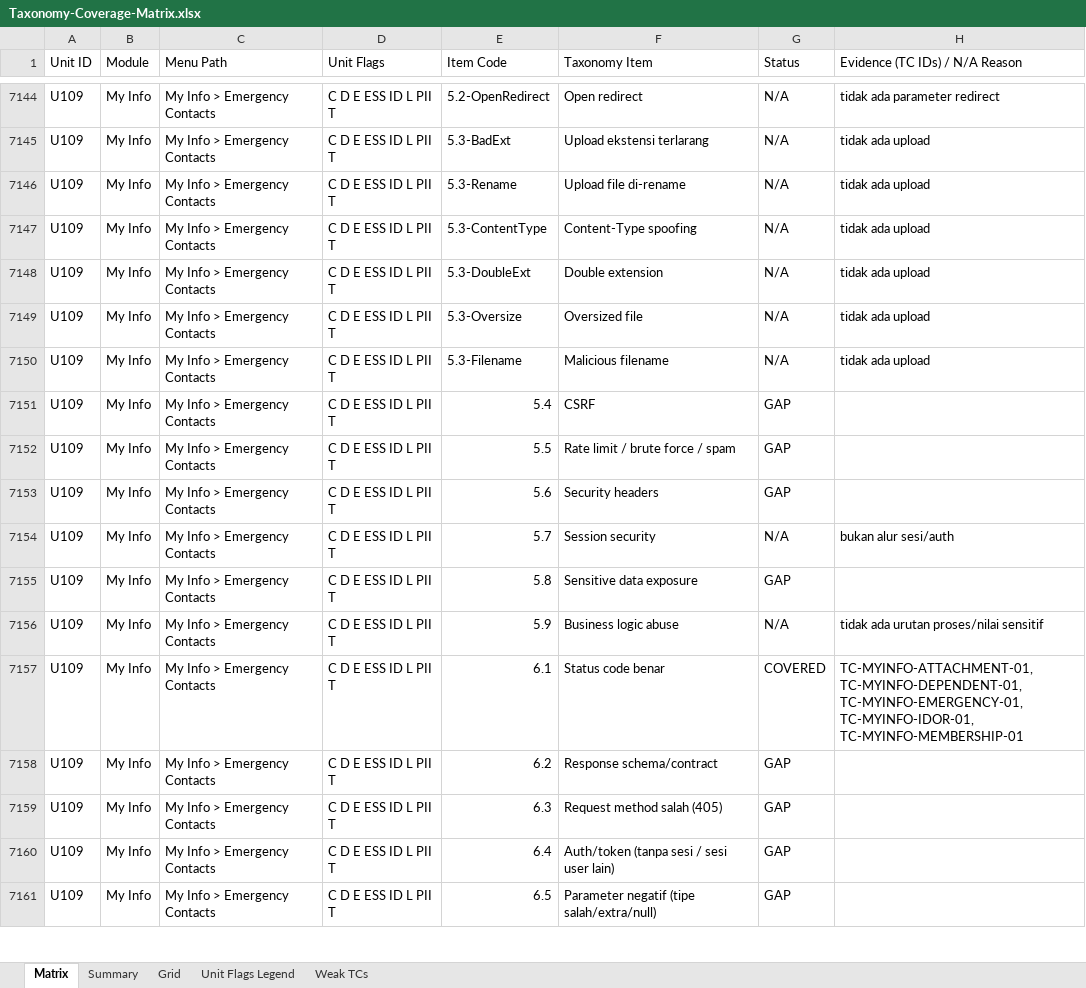
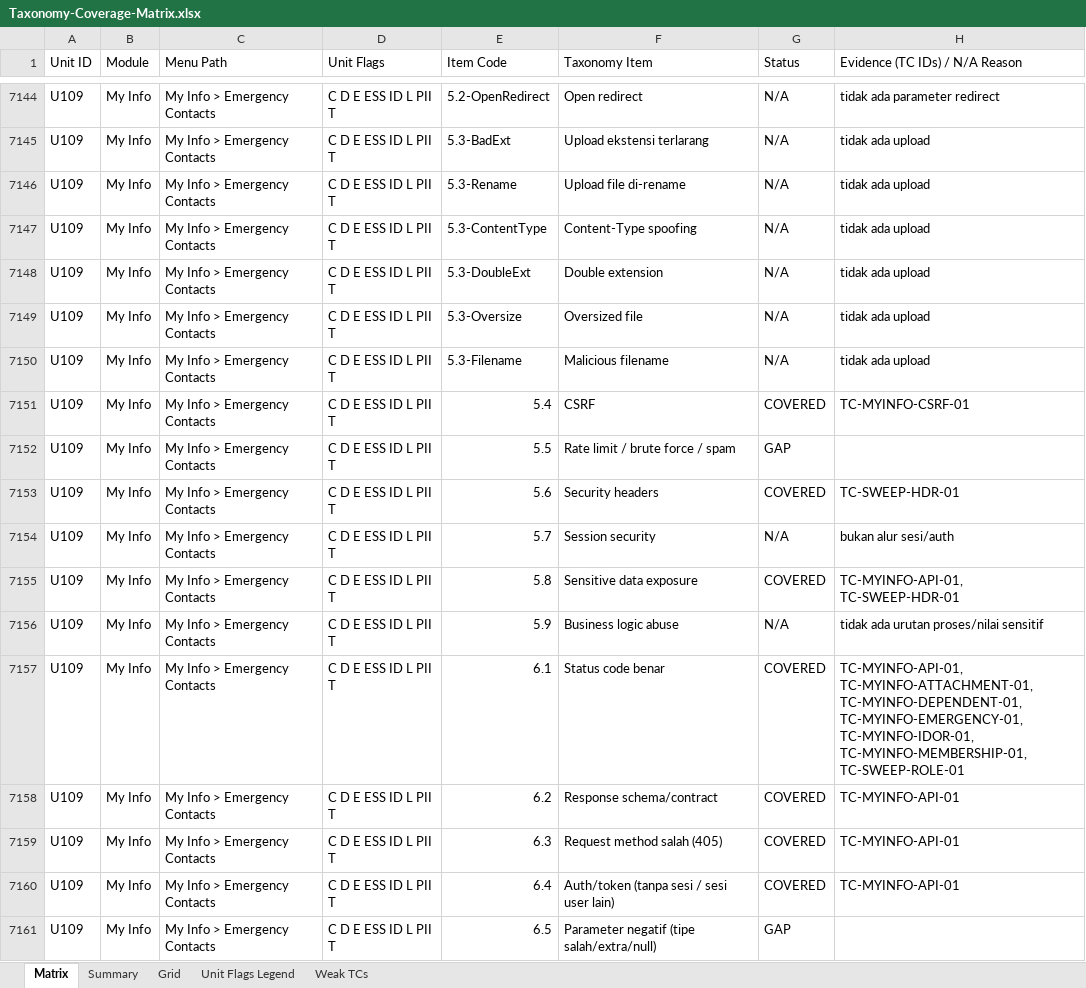
Before and after one commit to arsalwildan15/qa-portofolio, an Excel workbook: docs/Taxonomy-Coverage-Matrix.xlsx, sheet Matrix, drawn as a sheet; only a part is shown, gaps mark what is left out; values as stored, in another font and other column widths than the file's, no cell formats; the diff covers the shown part only; the diff names each change by its address in the sheet, - before the commit and + after, or states it on an @@ line.

```diff
--- a/docs/Taxonomy-Coverage-Matrix.xlsx (sheet Matrix)
+++ b/docs/Taxonomy-Coverage-Matrix.xlsx (sheet Matrix)
-G7151 (Status): GAP
+G7151 (Status): COVERED
-H7151 (Evidence (TC IDs) / N/A Reason): (empty)
+H7151 (Evidence (TC IDs) / N/A Reason): TC-MYINFO-CSRF-01
-G7153 (Status): GAP
+G7153 (Status): COVERED
-H7153 (Evidence (TC IDs) / N/A Reason): (empty)
+H7153 (Evidence (TC IDs) / N/A Reason): TC-SWEEP-HDR-01
-G7155 (Status): GAP
+G7155 (Status): COVERED
-H7155 (Evidence (TC IDs) / N/A Reason): (empty)
+H7155 (Evidence (TC IDs) / N/A Reason): TC-MYINFO-API-01, TC-SWEEP-HDR-01
-H7157 (Evidence (TC IDs) / N/A Reason): TC-MYINFO-ATTACHMENT-01, TC-MYINFO-DEPENDENT-01, TC-MYINFO-EMERGENCY-01, TC-MYINFO-IDOR-01, TC-MYINFO-MEMBERSHIP-01
+H7157 (Evidence (TC IDs) / N/A Reason): TC-MYINFO-API-01, TC-MYINFO-ATTACHMENT-01, TC-MYINFO-DEPENDENT-01, TC-MYINFO-EMERGENCY-01, TC-MYINFO-IDOR-01, TC-MYINFO-MEMBERSHIP-01, TC-SWEEP-ROLE-01
-G7158:G7160 (Status): GAP
+G7158:G7160 (Status): COVERED
-H7158:H7160 (Evidence (TC IDs) / N/A Reason): (empty)
+H7158:H7160 (Evidence (TC IDs) / N/A Reason): TC-MYINFO-API-01
```
Also changed, not shown: 361 edited cells elsewhere in this sheet, sheet Grid, cell formats, docs/Bug-List.xlsx, 8 other files.
